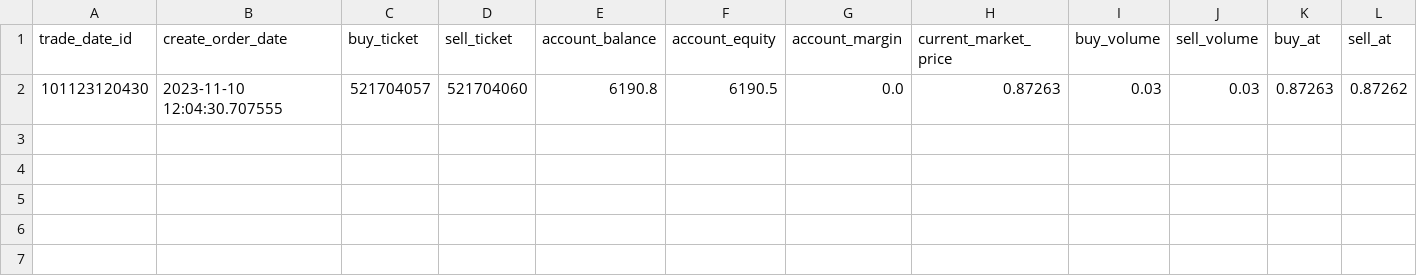
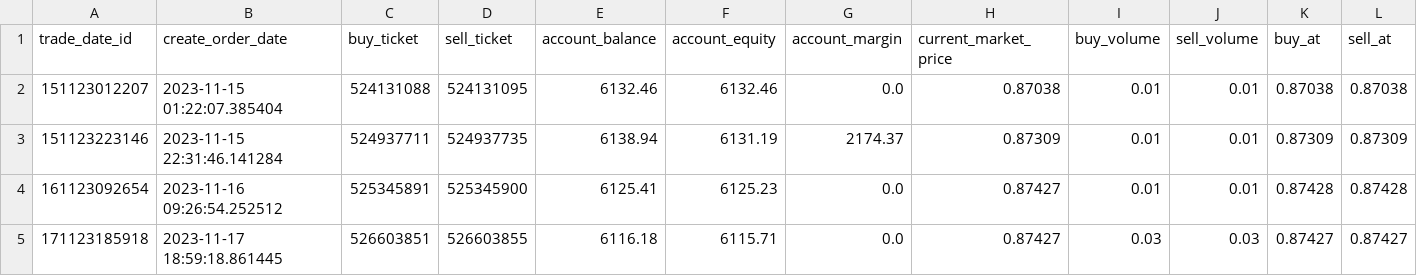
Before and after one commit to baopham2611/DCA, a CSV file: my_hedging_bot_v2/EURGBP_trade_history_df.csv, drawn as a sheet; only a part is shown; removed rows and columns are numbered as before the commit, all else as after; rows hold the shown columns only; the diff names each change by its address in the sheet, - before the commit and + after, or states it on an @@ line.

```diff
--- a/my_hedging_bot_v2/EURGBP_trade_history_df.csv
+++ b/my_hedging_bot_v2/EURGBP_trade_history_df.csv
-row 2: 101123120430 | 2023-11-10 12:04:30.707555 | 521704057 | 521704060 | 6190.8 | 6190.5 | 0.0 | 0.87263 | 0.03 | 0.03 | 0.87263 | 0.87262
+row 2: 151123012207 | 2023-11-15 01:22:07.385404 | 524131088 | 524131095 | 6132.46 | 6132.46 | 0.0 | 0.87038 | 0.01 | 0.01 | 0.87038 | 0.87038
+row 3: 151123223146 | 2023-11-15 22:31:46.141284 | 524937711 | 524937735 | 6138.94 | 6131.19 | 2174.37 | 0.87309 | 0.01 | 0.01 | 0.87309 | 0.87309
+row 4: 161123092654 | 2023-11-16 09:26:54.252512 | 525345891 | 525345900 | 6125.41 | 6125.23 | 0.0 | 0.87427 | 0.01 | 0.01 | 0.87428 | 0.87428
+row 5: 171123185918 | 2023-11-17 18:59:18.861445 | 526603851 | 526603855 | 6116.18 | 6115.71 | 0.0 | 0.87427 | 0.03 | 0.03 | 0.87427 | 0.87427
```
Also changed, not shown: my_hedging_bot_v2/EURAUD_trade_history_df.csv, my_hedging_bot_v2/EURUSD_trade_history_df.csv, 11 other files.
